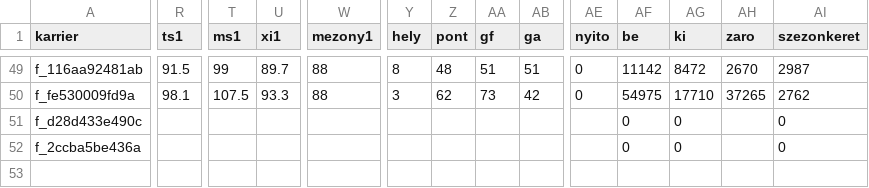
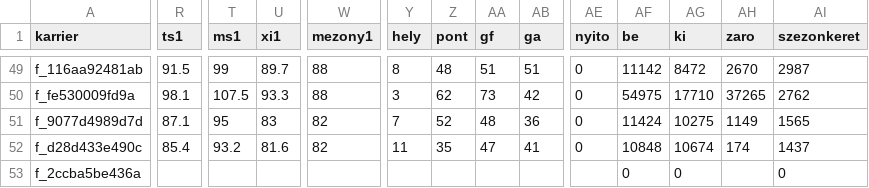
Before and after one commit to mistral757/Magyah, a CSV file: meres/idenyek.csv, drawn as a sheet; only a part is shown, gaps mark what is left out; addresses are those after the commit; rows hold the shown columns only; the diff covers the shown part only; the diff names each change by its address in the sheet, - before the commit and + after, or states it on an @@ line.

```diff
--- a/meres/idenyek.csv
+++ b/meres/idenyek.csv
+row 51: f_9077d4989d7d | 87.1 | 95 | 83 | 82 | 7 | 52 | 48 | 36 | 0 | 11424 | 10275 | 1149 | 1565
-R52 (ts1): (empty)
+R52 (ts1): 85.4
-T52 (ms1): (empty)
+T52 (ms1): 93.2
-U52 (xi1): (empty)
+U52 (xi1): 81.6
-W52 (mezony1): (empty)
+W52 (mezony1): 82
-Y52 (hely): (empty)
+Y52 (hely): 11
-Z52 (pont): (empty)
+Z52 (pont): 35
-AA52 (gf): (empty)
+AA52 (gf): 47
-AB52 (ga): (empty)
+AB52 (ga): 41
-AE52 (nyito): (empty)
+AE52 (nyito): 0
-AF52 (be): 0
+AF52 (be): 10848
-AG52 (ki): 0
+AG52 (ki): 10674
-AH52 (zaro): (empty)
+AH52 (zaro): 174
-AI52 (szezonkeret): 0
+AI52 (szezonkeret): 1437
```
Also changed, not shown: 5 edited cells elsewhere in this file, meres/boostok.csv, meres/meccsek.csv, 3 other files.
